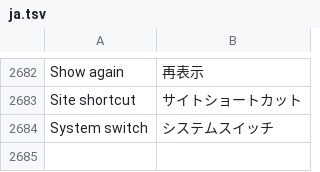
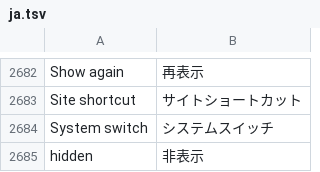
Before and after one commit to hyeon1035298/Bloom, a TSV file: src/Bloom/Assets/Lang/ja.tsv, drawn as a sheet; only a part is shown, gaps mark what is left out; the diff names each change by its address in the sheet, - before the commit and + after, or states it on an @@ line.

```diff
--- a/src/Bloom/Assets/Lang/ja.tsv
+++ b/src/Bloom/Assets/Lang/ja.tsv
+row 2685: hidden | 非表示
```
Also changed, not shown: src/Bloom/Assets/Lang/zh.tsv.
